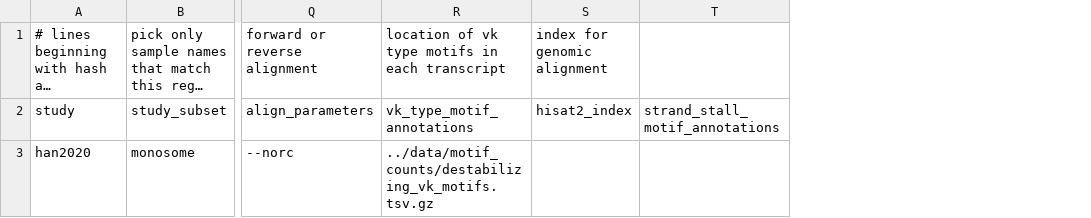
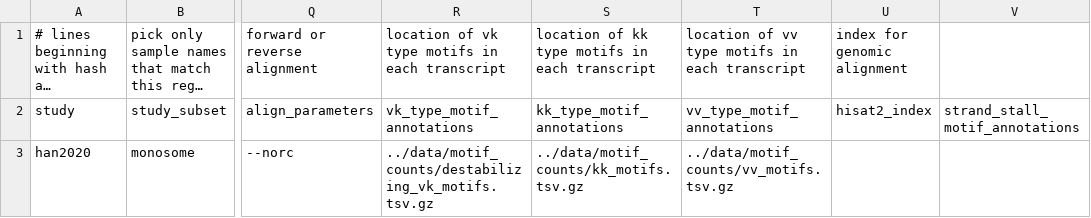
Before and after one commit to rasilab/burke_2022, a CSV file: analysis/riboseq/han2020/annotations/geo_accession_numbers.csv, drawn as a sheet; only a part is shown, gaps mark what is left out; long unchanged cells end in …; the diff names each change by its address in the sheet, - before the commit and + after, or states it on an @@ line.

Commit message:
Add KK-type motif analysis
https://github.com/rasilab/ribosome_collisions_mammalian_cells/issues/214

```diff
--- a/analysis/riboseq/han2020/annotations/geo_accession_numbers.csv
+++ b/analysis/riboseq/han2020/annotations/geo_accession_numbers.csv
+column S (kk_type_motif_annotations), row 1: location of kk type motifs in each transcript; row 3: ../data/motif_counts/kk_motifs.tsv.gz
+column T (vv_type_motif_annotations), row 1: location of vv type motifs in each transcript; row 3: ../data/motif_counts/vv_motifs.tsv.gz
```
Also changed, not shown: analysis/riboseq/han2020/annotations/sra_annotations.tsv, 1 other file.
